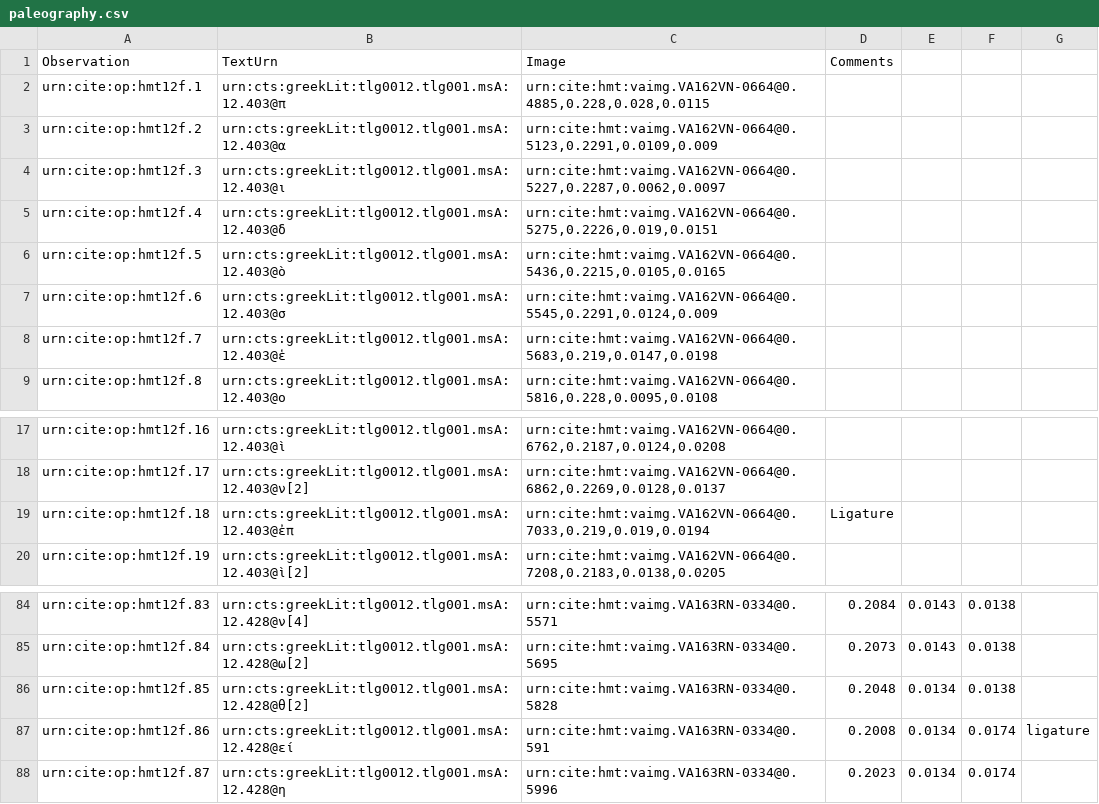
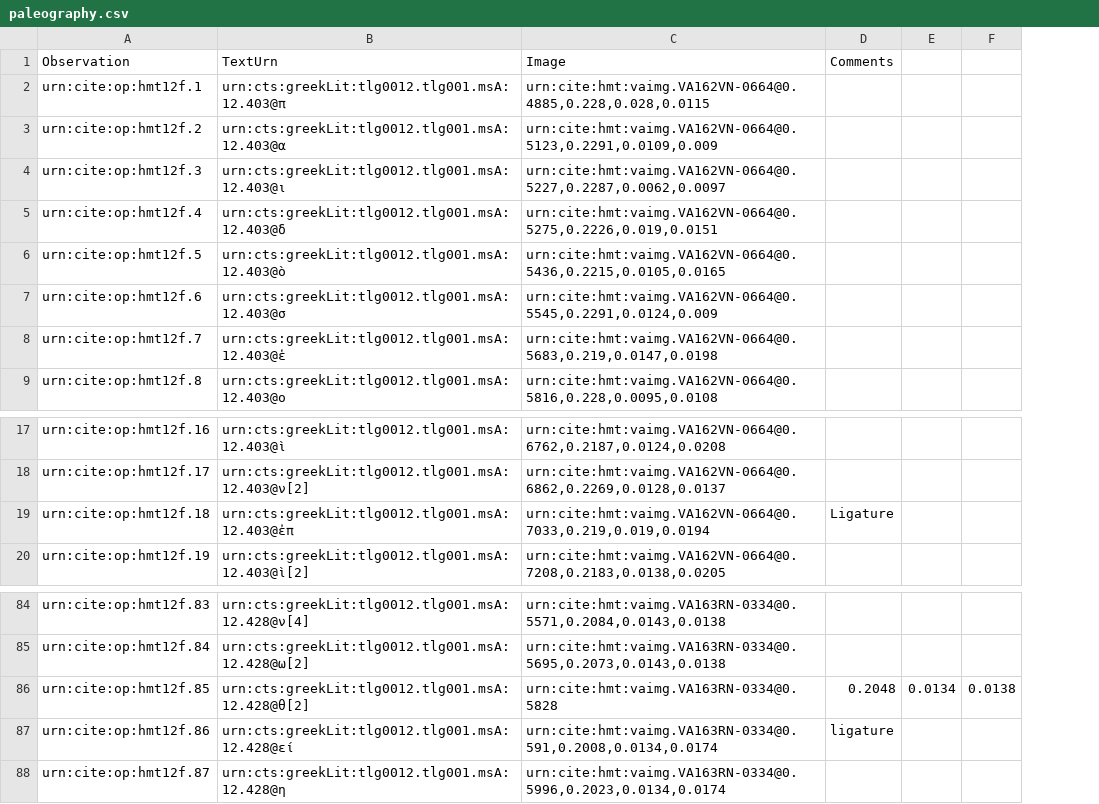
Before and after one commit to hmteditors/alums1, a CSV file: hmt-12/collections/paleography.csv, drawn as a sheet; only a part is shown, gaps mark what is left out; removed rows and columns are numbered as before the commit, all else as after; the diff covers the shown part only; the diff names each change by its address in the sheet, - before the commit and + after, or states it on an @@ line.

```diff
--- a/hmt-12/collections/paleography.csv
+++ b/hmt-12/collections/paleography.csv
-column D (Comments), row 19: Ligature; rows 84-88: 0.2084 | 0.2073 | 0.2048 | 0.2008 | 0.2023
-column E, rows 84-88: 0.0143 | 0.0143 | 0.0134 | 0.0134 | 0.0134
-column F, rows 84-88: 0.0138 | 0.0138 | 0.0138 | 0.0174 | 0.0174
+column E, row 86: 0.0134
+column F, row 86: 0.0138
-D1: (empty)
+D1: Comments
-D19 (Comments): (empty)
+D19 (Comments): Ligature
-C84 (Image): urn:cite:hmt:vaimg.VA163RN-0334@0.5571
+C84 (Image): urn:cite:hmt:vaimg.VA163RN-0334@0.5571,0.2084,0.0143,0.0138
-C85 (Image): urn:cite:hmt:vaimg.VA163RN-0334@0.5695
+C85 (Image): urn:cite:hmt:vaimg.VA163RN-0334@0.5695,0.2073,0.0143,0.0138
-D86 (Comments): (empty)
+D86 (Comments): 0.2048
-C87 (Image): urn:cite:hmt:vaimg.VA163RN-0334@0.591
+C87 (Image): urn:cite:hmt:vaimg.VA163RN-0334@0.591,0.2008,0.0134,0.0174
-C88 (Image): urn:cite:hmt:vaimg.VA163RN-0334@0.5996
+C88 (Image): urn:cite:hmt:vaimg.VA163RN-0334@0.5996,0.2023,0.0134,0.0174
```
Also changed, not shown: 27 edited cells elsewhere in this file.
